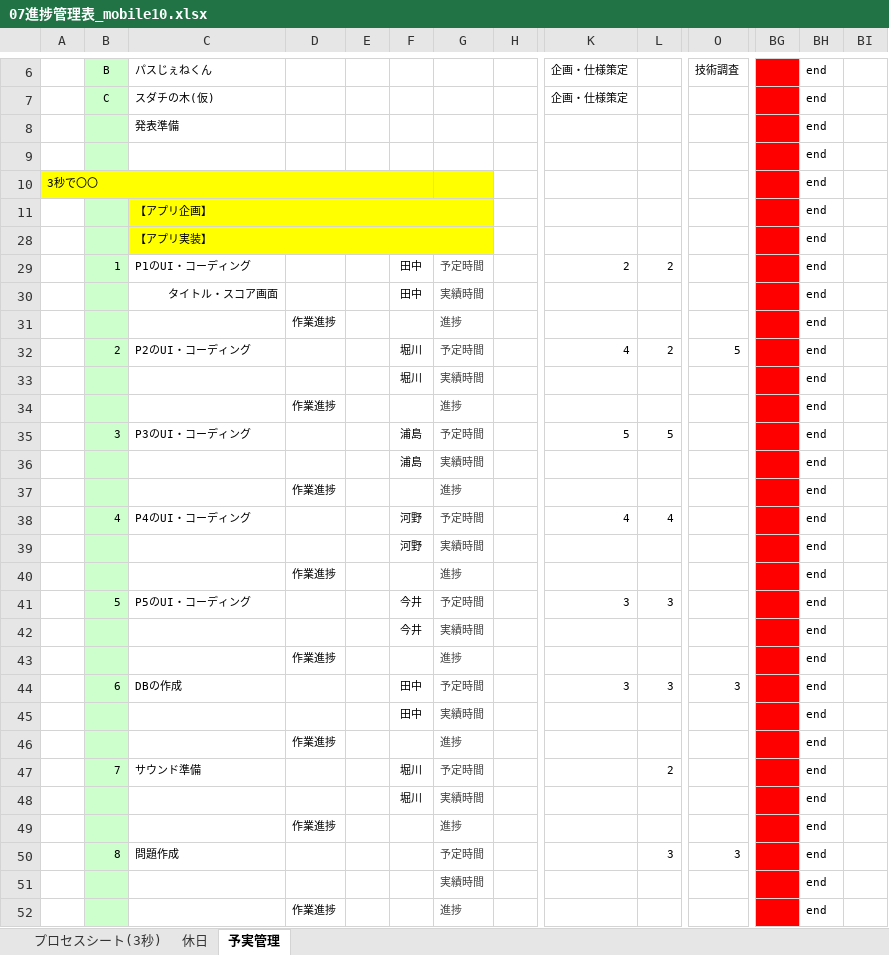
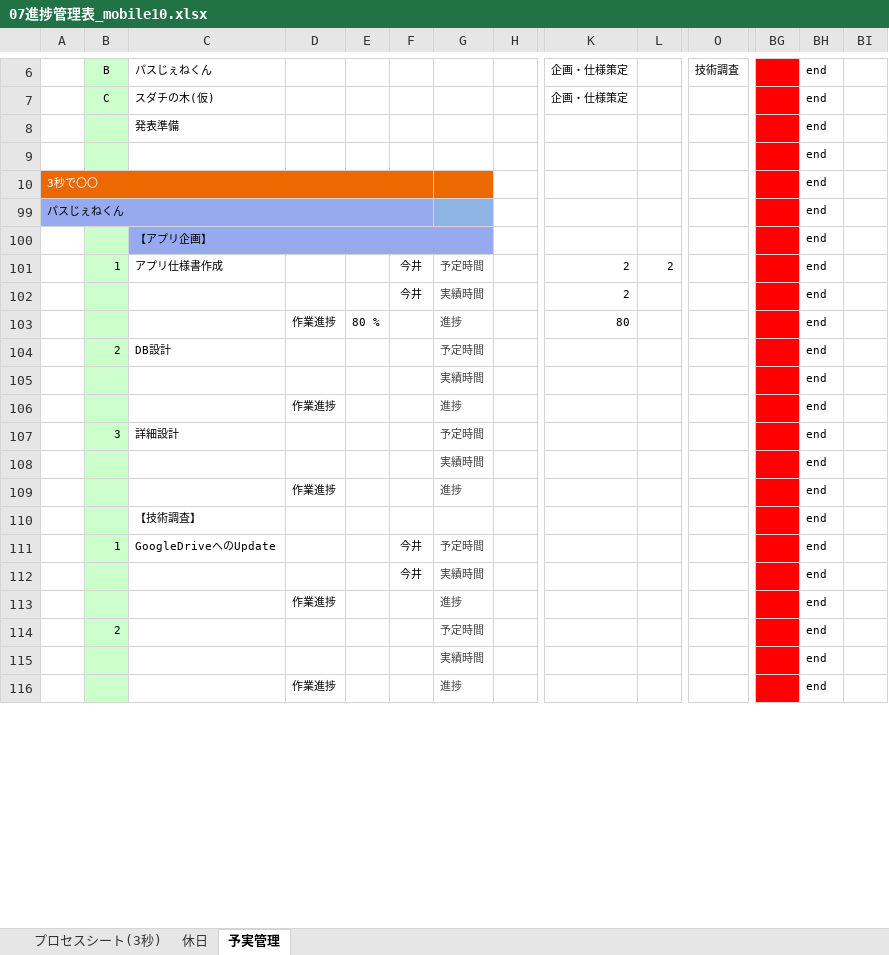
Before and after one commit to OrenBigMuff/Specification, an Excel workbook: 07進捗管理表_mobile10.xlsx, sheet 予実管理, drawn as a sheet; only a part is shown, gaps mark what is left out; values as stored, in another font and other column widths than the file's, no borders; conditional formats not drawn; removed rows and columns are numbered as before the commit, all else as after; rows hold the shown columns only; the diff covers the shown part only; the diff names each change by its address in the sheet, - before the commit and + after, or states it on an @@ line.

```diff
--- a/07進捗管理表_mobile10.xlsx (sheet 予実管理)
+++ b/07進捗管理表_mobile10.xlsx (sheet 予実管理)
-A10:G10 fill: #FFFF00
+A10:G10 fill: #EC6800
-A10 text colour: black
+A10 text colour: #FFFFFF
-C100:G100 fill: #FFFF00
+C100:G100 fill: #97AAEF
@@ row 28 moved to row 117: 【アプリ実装】 @@
-C101: P1のUI・コーディング
+C101: アプリ仕様書作成
-F101: 田中
+F101: 今井
-row 30:  |  | タイトル・スコア画面 |  |  | 田中 | 実績時間 |  |  |  |  |  | end
+row 102:  |  |  |  |  | 今井 | 実績時間 |  | 2 |  |  |  | end
+row 103:  |  |  | 作業進捗 | 80 % |  | 進捗 |  | 80 |  |  |  | end
+row 104:  | 2 | DB設計 |  |  |  | 予定時間 |  |  |  |  |  | end
+row 105:  |  |  |  |  |  | 実績時間 |  |  |  |  |  | end
-row 32:  | 2 | P2のUI・コーディング |  |  | 堀川 | 予定時間 |  | 4 | 2 | 5 |  | end
+row 107:  | 3 | 詳細設計 |  |  |  | 予定時間 |  |  |  |  |  | end
-F108: 堀川
+F108: (empty)
-row 35:  | 3 | P3のUI・コーディング |  |  | 浦島 | 予定時間 |  | 5 | 5 |  |  | end
-row 36:  |  |  |  |  | 浦島 | 実績時間 |  |  |  |  |  | end
@@ row 37 moved to row 120: 作業進捗 @@
-row 38:  | 4 | P4のUI・コーディング |  |  | 河野 | 予定時間 |  | 4 | 4 |  |  | end
-row 39:  |  |  |  |  | 河野 | 実績時間 |  |  |  |  |  | end
@@ row 40 moved to row 123: 作業進捗 @@
-row 41:  | 5 | P5のUI・コーディング |  |  | 今井 | 予定時間 |  | 3 | 3 |  |  | end
+row 110:  |  | 【技術調査】 |  |  |  |  |  |  |  |  |  | end
+row 111:  | 1 | GoogleDriveへのUpdate |  |  | 今井 | 予定時間 |  |  |  |  |  | end
-row 44:  | 6 | DBの作成 |  |  | 田中 | 予定時間 |  | 3 | 3 | 3 |  | end
-row 45:  |  |  |  |  | 田中 | 実績時間 |  |  |  |  |  | end
@@ row 46 moved to row 126: 作業進捗 @@
-row 47:  | 7 | サウンド準備 |  |  | 堀川 | 予定時間 |  |  | 2 |  |  | end
-row 48:  |  |  |  |  | 堀川 | 実績時間 |  |  |  |  |  | end
@@ row 49 moved to row 129: 作業進捗 @@
-row 50:  | 8 | 問題作成 |  |  |  | 予定時間 |  |  | 3 | 3 |  | end
+row 114:  | 2 |  |  |  |  | 予定時間 |  |  |  |  |  | end
```
Also changed, not shown: 21 added rows, 1 hidden or unhidden row, 26 edited cells and cell formats elsewhere in this sheet, formulas that keep their value, hidden cells, 3秒で〇〇/03_3秒で〇〇_プログラム仕様書.xlsx, パスじぇねくん/03_パスじぇねくん_プログラム仕様書_P1.xlsx.
